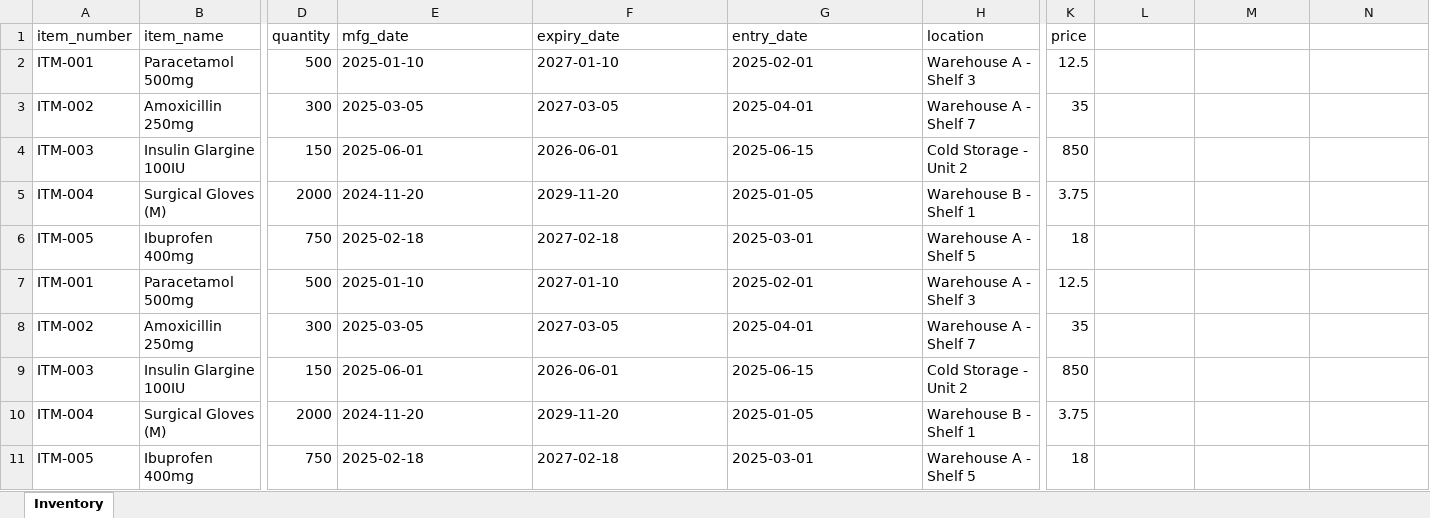
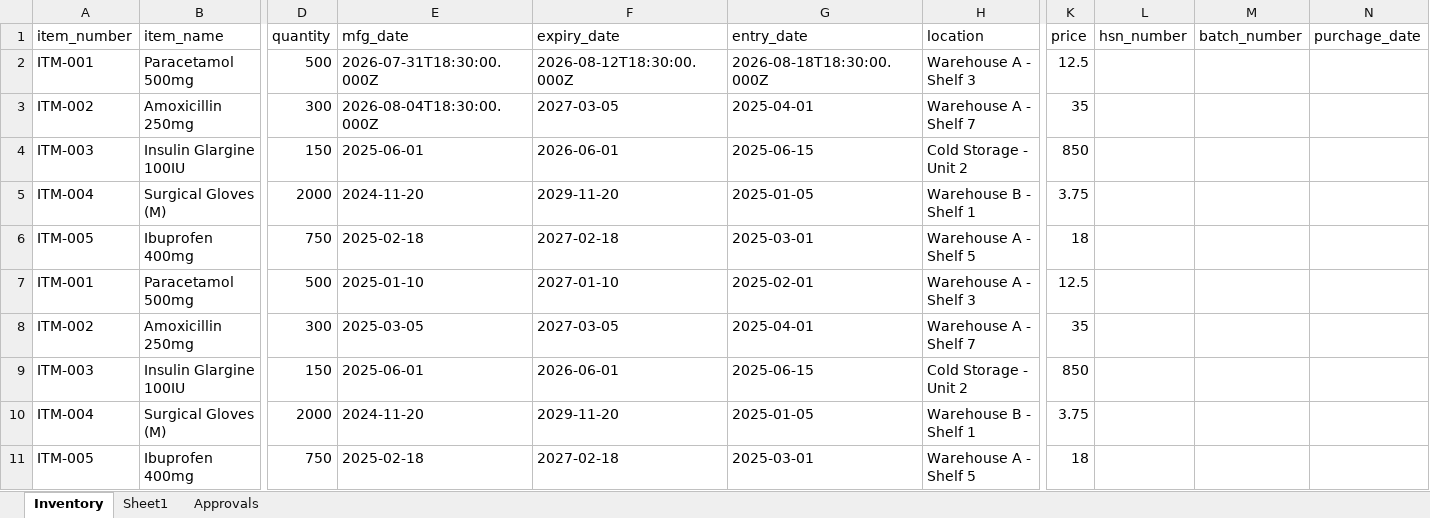
Before and after one commit to duck-cat/cphrma, an Excel workbook: files/inventory.xlsx, sheet Inventory, drawn as a sheet; only a part is shown, gaps mark what is left out; values as stored, in another font and other column widths than the file's, no borders; the diff names each change by its address in the sheet, - before the commit and + after, or states it on an @@ line.

```diff
--- a/files/inventory.xlsx (sheet Inventory)
+++ b/files/inventory.xlsx (sheet Inventory)
+sheet tab: Sheet1
+sheet tab: Approvals
-L1: (empty)
+L1: hsn_number
-M1: (empty)
+M1: batch_number
-N1: (empty)
+N1: purchage_date
-E2 (mfg_date): 2025-01-10
+E2 (mfg_date): 2026-07-31T18:30:00.000Z
-F2 (expiry_date): 2027-01-10
+F2 (expiry_date): 2026-08-12T18:30:00.000Z
-G2 (entry_date): 2025-02-01
+G2 (entry_date): 2026-08-18T18:30:00.000Z
-E3 (mfg_date): 2025-03-05
+E3 (mfg_date): 2026-08-04T18:30:00.000Z
```
Also changed, not shown: 10 other files.
